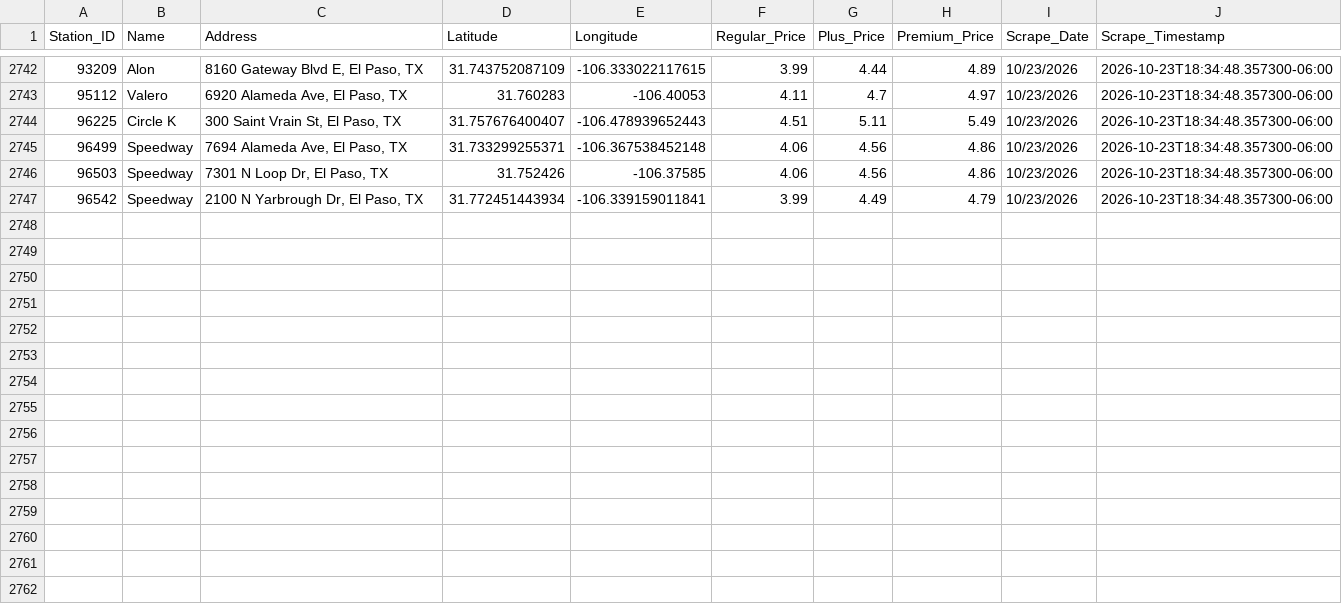
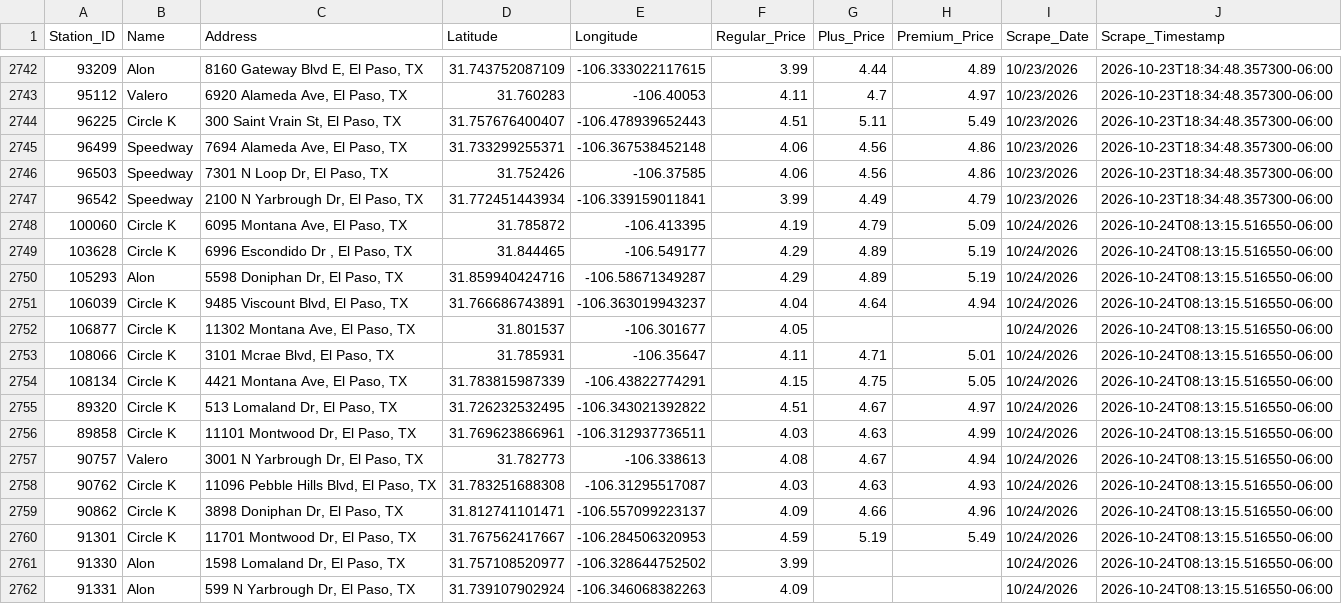
Before and after one commit to hoffmanap/epgas, a CSV file: station_price_history.csv, drawn as a sheet; only a part is shown, gaps mark what is left out.

```diff
--- a/station_price_history.csv
+++ b/station_price_history.csv
@@ -2747 +2747,16 @@ Station_ID,Name,Address,Latitude,Longitude,Regular_Price,Plus_Price,Premium_Pric
 96542,Speedway,"2100 N Yarbrough Dr, El Paso, TX",31.772451443934,-106.339159011841,3.99,4.49,4.79,10/23/2026,2026-10-23T18:34:48.357300-06:00
+100060,Circle K,"6095 Montana Ave, El Paso, TX",31.785872,-106.413395,4.19,4.79,5.09,10/24/2026,2026-10-24T08:13:15.516550-06:00
+103628,Circle K,"6996 Escondido Dr , El Paso, TX",31.844465,-106.549177,4.29,4.89,5.19,10/24/2026,2026-10-24T08:13:15.516550-06:00
+105293,Alon,"5598 Doniphan Dr, El Paso, TX",31.859940424716,-106.58671349287,4.29,4.89,5.19,10/24/2026,2026-10-24T08:13:15.516550-06:00
+106039,Circle K,"9485 Viscount Blvd, El Paso, TX",31.766686743891,-106.363019943237,4.04,4.64,4.94,10/24/2026,2026-10-24T08:13:15.516550-06:00
+106877,Circle K,"11302 Montana Ave, El Paso, TX",31.801537,-106.301677,4.05,,,10/24/2026,2026-10-24T08:13:15.516550-06:00
+108066,Circle K,"3101 Mcrae Blvd, El Paso, TX",31.785931,-106.35647,4.11,4.71,5.01,10/24/2026,2026-10-24T08:13:15.516550-06:00
+108134,Circle K,"4421 Montana Ave, El Paso, TX",31.783815987339,-106.43822774291,4.15,4.75,5.05,10/24/2026,2026-10-24T08:13:15.516550-06:00
+89320,Circle K,"513 Lomaland Dr, El Paso, TX",31.726232532495,-106.343021392822,4.51,4.67,4.97,10/24/2026,2026-10-24T08:13:15.516550-06:00
+89858,Circle K,"11101 Montwood Dr, El Paso, TX",31.769623866961,-106.312937736511,4.03,4.63,4.99,10/24/2026,2026-10-24T08:13:15.516550-06:00
+90757,Valero,"3001 N Yarbrough Dr, El Paso, TX",31.782773,-106.338613,4.08,4.67,4.94,10/24/2026,2026-10-24T08:13:15.516550-06:00
+90762,Circle K,"11096 Pebble Hills Blvd, El Paso, TX",31.783251688308,-106.31295517087,4.03,4.63,4.93,10/24/2026,2026-10-24T08:13:15.516550-06:00
+90862,Circle K,"3898 Doniphan Dr, El Paso, TX",31.812741101471,-106.557099223137,4.09,4.66,4.96,10/24/2026,2026-10-24T08:13:15.516550-06:00
+91301,Circle K,"11701 Montwood Dr, El Paso, TX",31.767562417667,-106.284506320953,4.59,5.19,5.49,10/24/2026,2026-10-24T08:13:15.516550-06:00
+91330,Alon,"1598 Lomaland Dr, El Paso, TX",31.757108520977,-106.328644752502,3.99,,,10/24/2026,2026-10-24T08:13:15.516550-06:00
+91331,Alon,"599 N Yarbrough Dr, El Paso, TX",31.739107902924,-106.346068382263,4.09,,,10/24/2026,2026-10-24T08:13:15.516550-06:00
```
Also changed, not shown: el_paso_gas_prices.csv.
